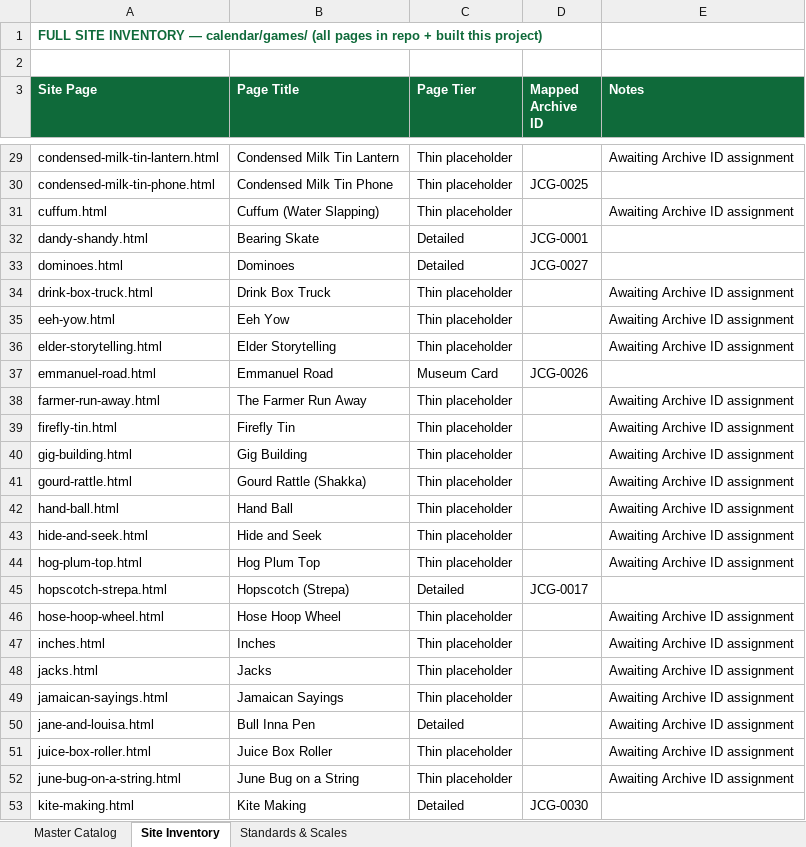
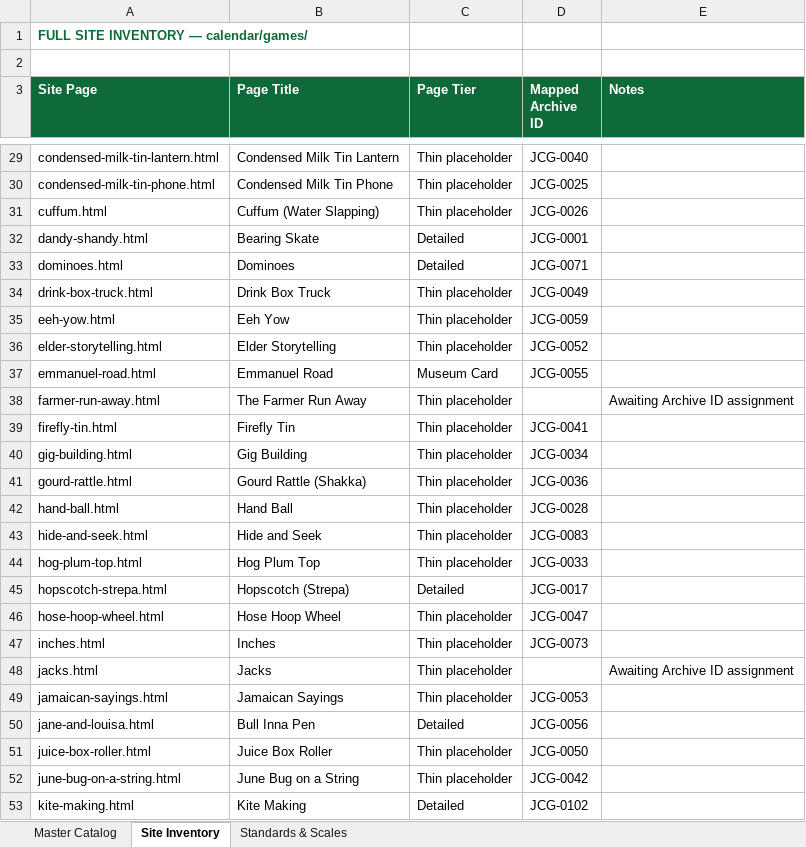
Before and after one commit to selassiefest-web/selassiefest, an Excel workbook: calendar/games/JCGTA_Master_Catalog.xlsx, sheet Site Inventory, drawn as a sheet; only a part is shown, gaps mark what is left out; values as stored, in another font and other column widths than the file's, no borders; the diff covers the shown part only; the diff names each change by its address in the sheet, - before the commit and + after, or states it on an @@ line.

```diff
--- a/calendar/games/JCGTA_Master_Catalog.xlsx (sheet Site Inventory)
+++ b/calendar/games/JCGTA_Master_Catalog.xlsx (sheet Site Inventory)
-A1 (Site Page): …— calendar/games/ (all pages in repo + built this project)
+A1 (Site Page): …— calendar/games/
-D29 (Mapped Archive ID): (empty)
+D29 (Mapped Archive ID): JCG-0040
-E29 (Notes): Awaiting Archive ID assignment
+E29 (Notes): (empty)
-D31 (Mapped Archive ID): (empty)
+D31 (Mapped Archive ID): JCG-0026
-E31 (Notes): Awaiting Archive ID assignment
+E31 (Notes): (empty)
-D33 (Mapped Archive ID): JCG-0027
+D33 (Mapped Archive ID): JCG-0071
-D34 (Mapped Archive ID): (empty)
+D34 (Mapped Archive ID): JCG-0049
-E34:E36 (Notes): Awaiting Archive ID assignment
+E34:E36 (Notes): (empty)
-D35 (Mapped Archive ID): (empty)
+D35 (Mapped Archive ID): JCG-0059
-D36 (Mapped Archive ID): (empty)
+D36 (Mapped Archive ID): JCG-0052
-D37 (Mapped Archive ID): JCG-0026
+D37 (Mapped Archive ID): JCG-0055
-D39 (Mapped Archive ID): (empty)
+D39 (Mapped Archive ID): JCG-0041
-E39:E44 (Notes): Awaiting Archive ID assignment
+E39:E44 (Notes): (empty)
-D40 (Mapped Archive ID): (empty)
+D40 (Mapped Archive ID): JCG-0034
-D41 (Mapped Archive ID): (empty)
+D41 (Mapped Archive ID): JCG-0036
-D42 (Mapped Archive ID): (empty)
+D42 (Mapped Archive ID): JCG-0028
-D43 (Mapped Archive ID): (empty)
+D43 (Mapped Archive ID): JCG-0083
-D44 (Mapped Archive ID): (empty)
+D44 (Mapped Archive ID): JCG-0033
-D46 (Mapped Archive ID): (empty)
+D46 (Mapped Archive ID): JCG-0047
-E46:E47 (Notes): Awaiting Archive ID assignment
+E46:E47 (Notes): (empty)
-D47 (Mapped Archive ID): (empty)
+D47 (Mapped Archive ID): JCG-0073
-D49 (Mapped Archive ID): (empty)
+D49 (Mapped Archive ID): JCG-0053
-E49:E52 (Notes): Awaiting Archive ID assignment
+E49:E52 (Notes): (empty)
-D50 (Mapped Archive ID): (empty)
+D50 (Mapped Archive ID): JCG-0056
-D51 (Mapped Archive ID): (empty)
+D51 (Mapped Archive ID): JCG-0050
-D52 (Mapped Archive ID): (empty)
+D52 (Mapped Archive ID): JCG-0042
-D53 (Mapped Archive ID): JCG-0030
+D53 (Mapped Archive ID): JCG-0102
```
Also changed, not shown: 63 edited cells elsewhere in this sheet, sheet Master Catalog, sheet Standards & Scales, 16 other files.
